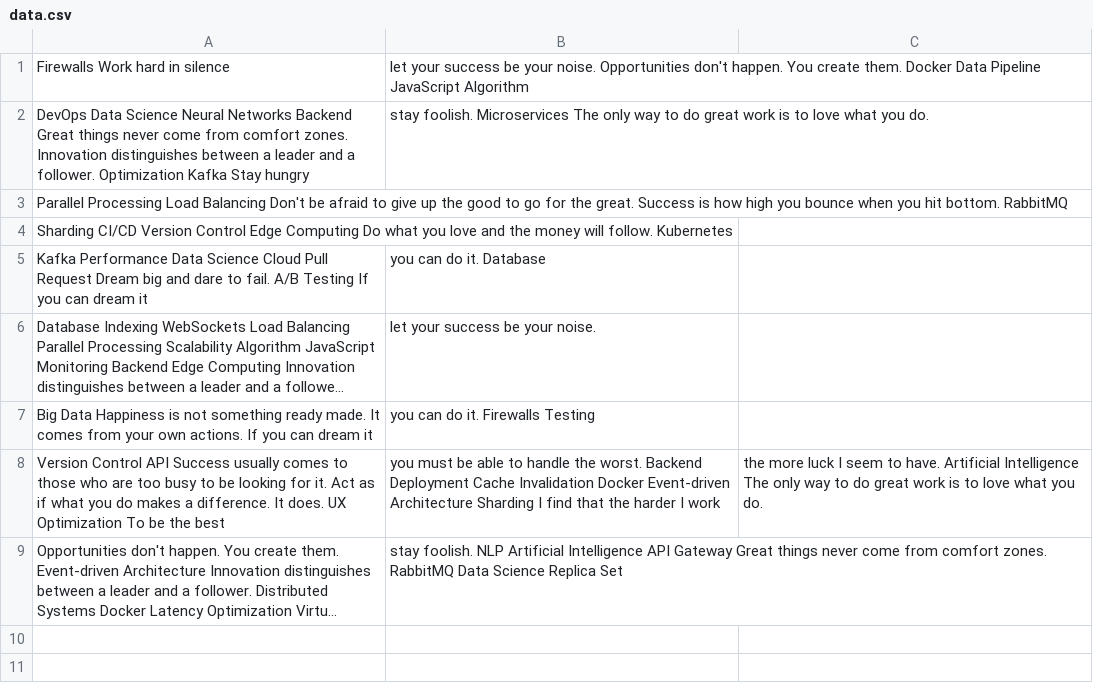
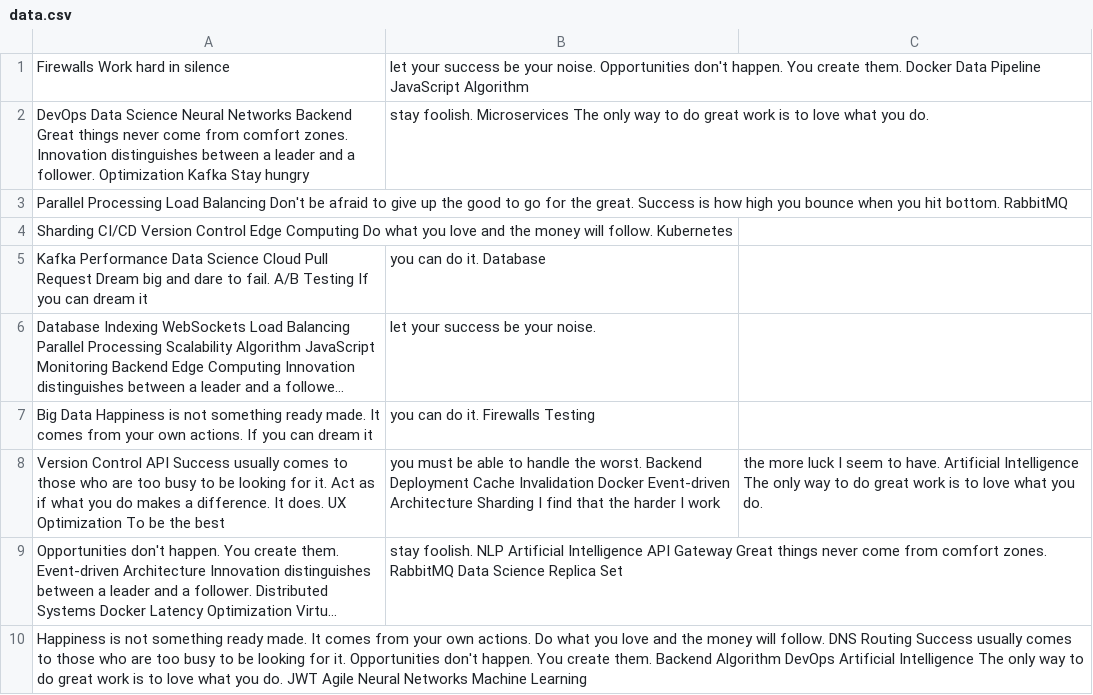
Before and after one commit to celiac-rafters0c/jon19vibart, a CSV file: resources/data.csv, drawn as a sheet; long unchanged cells end in …; the diff names each change by its address in the sheet, - before the commit and + after, or states it on an @@ line.

Commit message:
Updated resources

```diff
--- a/resources/data.csv
+++ b/resources/data.csv
+row 10: Happiness is not something ready made. It comes from your own actions. Do what you love and the money will follow. DNS Routing Success usually comes to those who are too busy to be looking for it. Opportunities don't happen. You create them. Backend Algorithm DevOps Artificial Intelligence The only way to do great work is to love what you do. JWT Agile Neural Networks Machine Learning
```
Also changed, not shown: 3 other files.
